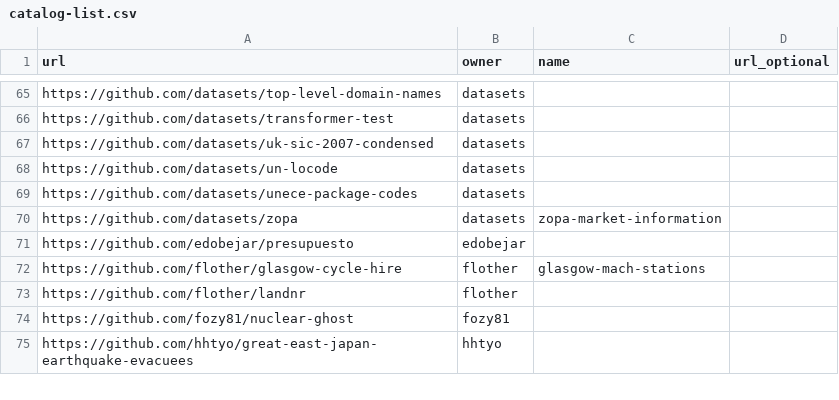
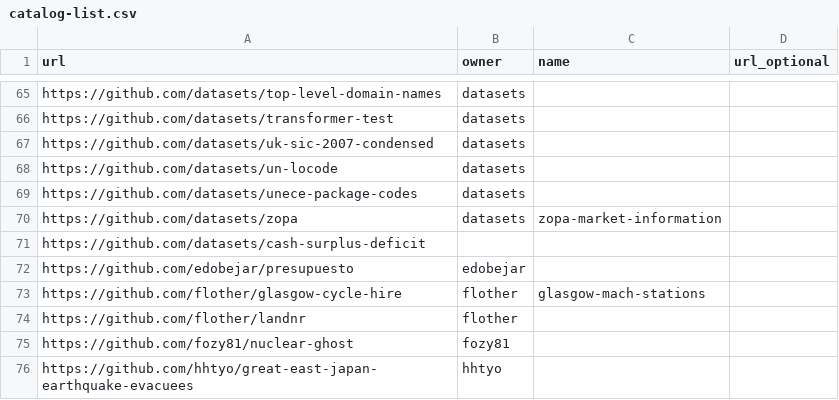
Before and after one commit to datasets/awesome-data, a CSV file: data/catalog-list.csv, drawn as a sheet; only a part is shown, gaps mark what is left out; the diff names each change by its address in the sheet, - before the commit and + after, or states it on an @@ line.

Commit message:
[misc] added new sources to the respective lists

```diff
--- a/data/catalog-list.csv
+++ b/data/catalog-list.csv
+row 71: https://github.com/datasets/cash-surplus-deficit
```
Also changed, not shown: data/core-list.csv.
